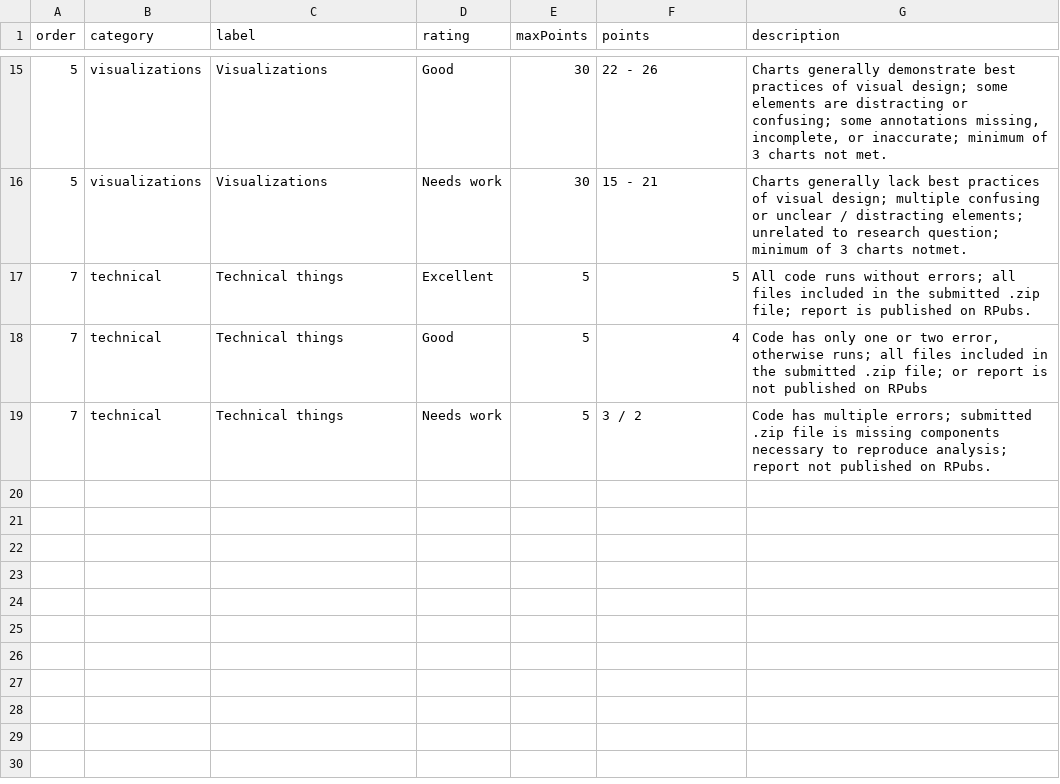
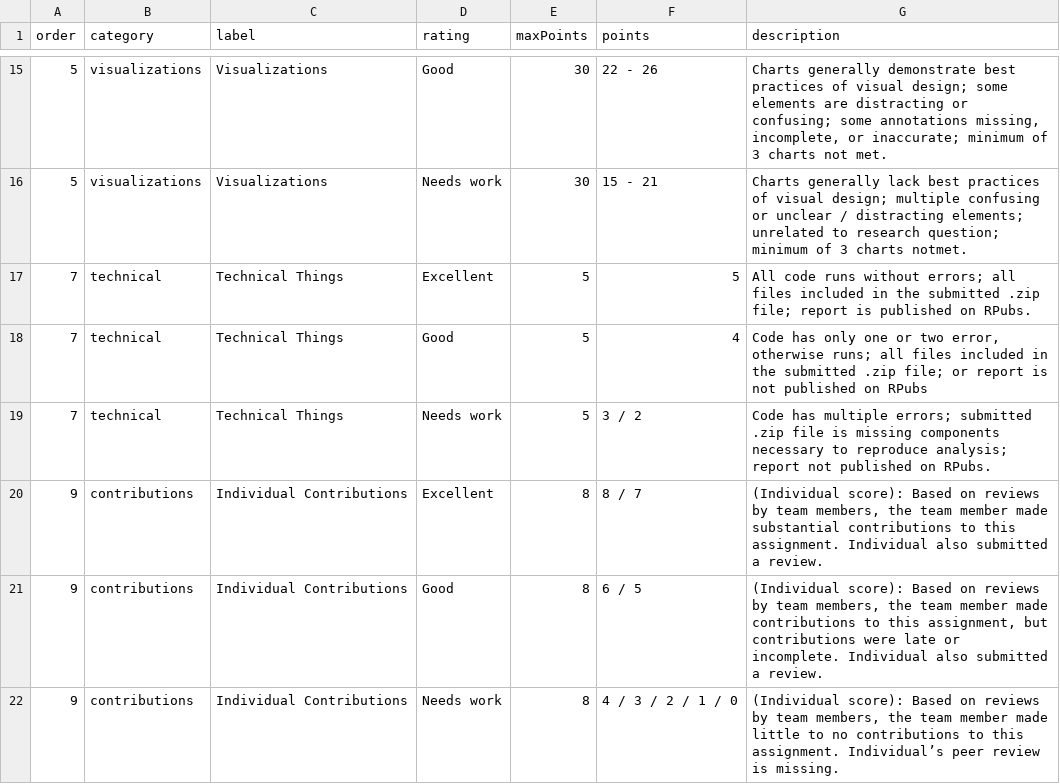
Before and after one commit to emse-eda-gwu/2022-Fall, a CSV file: rubrics/final-report.csv, drawn as a sheet; only a part is shown, gaps mark what is left out.

Commit message:
updated rubrics

```diff
--- a/rubrics/final-report.csv
+++ b/rubrics/final-report.csv
@@ -16,4 +16,7 @@ order,category,label,rating,maxPoints,points,description
 5,visualizations,Visualizations,Needs work,30,15 - 21,Charts generally lack best practices of visual design; multiple confusing or unclear / distracting elements; unrelated to research question; minimum of 3 charts notmet.
-7,technical,Technical things,Excellent,5,5,All code runs without errors; all files included in the submitted .zip file; report is published on RPubs.
-7,technical,Technical things,Good,5,4,"Code has only one or two error, otherwise runs; all files included in the submitted .zip file; or report is not published on RPubs"
-7,technical,Technical things,Needs work,5,3 / 2,Code has multiple errors; submitted .zip file is missing components necessary to reproduce analysis; report not published on RPubs.
+7,technical,Technical Things,Excellent,5,5,All code runs without errors; all files included in the submitted .zip file; report is published on RPubs.
+7,technical,Technical Things,Good,5,4,"Code has only one or two error, otherwise runs; all files included in the submitted .zip file; or report is not published on RPubs"
+7,technical,Technical Things,Needs work,5,3 / 2,Code has multiple errors; submitted .zip file is missing components necessary to reproduce analysis; report not published on RPubs.
+9,contributions,Individual Contributions,Excellent,8,8 / 7,"(Individual score): Based on reviews by team members, the team member made substantial contributions to this assignment. Individual also submitted a review. "
+9,contributions,Individual Contributions,Good,8,6 / 5,"(Individual score): Based on reviews by team members, the team member made contributions to this assignment, but contributions were late or incomplete. Individual also submitted a review."
+9,contributions,Individual Contributions,Needs work,8,4 / 3 / 2 / 1 / 0,"(Individual score): Based on reviews by team members, the team member made little to no contributions to this assignment. Individual’s peer review is missing."
```
Also changed, not shown: rubrics/progress-report.csv.
